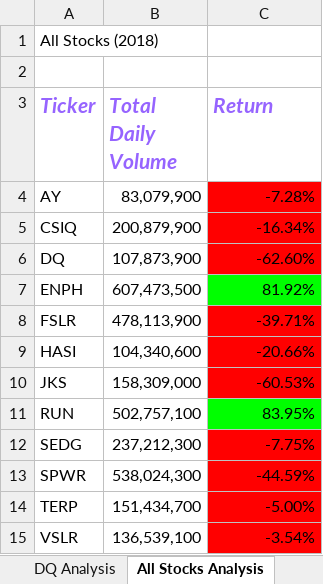
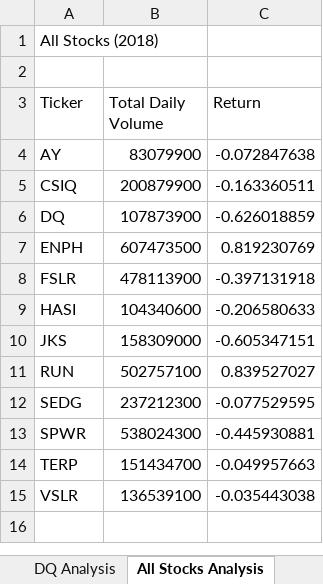
Before and after one commit to temersonzetina/stock-analysis, an Excel workbook: green_stocks.xlsm, sheet All Stocks Analysis, drawn as a sheet; values as stored, in another font and other column widths than the file's, no borders; charts and pictures not drawn; the diff names each change by its address in the sheet, - before the commit and + after, or states it on an @@ line.

Commit message:
Add files via upload

```diff
--- a/green_stocks.xlsm (sheet All Stocks Analysis)
+++ b/green_stocks.xlsm (sheet All Stocks Analysis)
@@ A3:C3 bold: on → off, italic: on → off, text colour: #9664FF → black, text size: smaller @@
-B4 (Total Daily Volume): 83,079,900
+B4 (Total Daily Volume): 83079900
-C4 (Return): -7.28%
+C4 (Return): -0.072847638
-C4:C6 fill: #FF0000
+C4:C6 fill: none
-B5 (Total Daily Volume): 200,879,900
+B5 (Total Daily Volume): 200879900
-C5 (Return): -16.34%
+C5 (Return): -0.163360511
-B6 (Total Daily Volume): 107,873,900
+B6 (Total Daily Volume): 107873900
-C6 (Return): -62.60%
+C6 (Return): -0.626018859
-B7 (Total Daily Volume): 607,473,500
+B7 (Total Daily Volume): 607473500
-C7 (Return): 81.92%
+C7 (Return): 0.819230769
-C7 fill: #00FF00
+C7 fill: none
-B8 (Total Daily Volume): 478,113,900
+B8 (Total Daily Volume): 478113900
-C8 (Return): -39.71%
+C8 (Return): -0.397131918
-C8:C10 fill: #FF0000
+C8:C10 fill: none
-B9 (Total Daily Volume): 104,340,600
+B9 (Total Daily Volume): 104340600
-C9 (Return): -20.66%
+C9 (Return): -0.206580633
-B10 (Total Daily Volume): 158,309,000
+B10 (Total Daily Volume): 158309000
-C10 (Return): -60.53%
+C10 (Return): -0.605347151
-B11 (Total Daily Volume): 502,757,100
+B11 (Total Daily Volume): 502757100
-C11 (Return): 83.95%
+C11 (Return): 0.839527027
-C11 fill: #00FF00
+C11 fill: none
-B12 (Total Daily Volume): 237,212,300
+B12 (Total Daily Volume): 237212300
-C12 (Return): -7.75%
+C12 (Return): -0.077529595
-C12:C15 fill: #FF0000
+C12:C15 fill: none
-B13 (Total Daily Volume): 538,024,300
+B13 (Total Daily Volume): 538024300
-C13 (Return): -44.59%
+C13 (Return): -0.445930881
-B14 (Total Daily Volume): 151,434,700
+B14 (Total Daily Volume): 151434700
-C14 (Return): -5.00%
+C14 (Return): -0.049957663
-B15 (Total Daily Volume): 136,539,100
+B15 (Total Daily Volume): 136539100
-C15 (Return): -3.54%
+C15 (Return): -0.035443038
```
Also changed, not shown: sheet DQ Analysis, charts or pictures.
